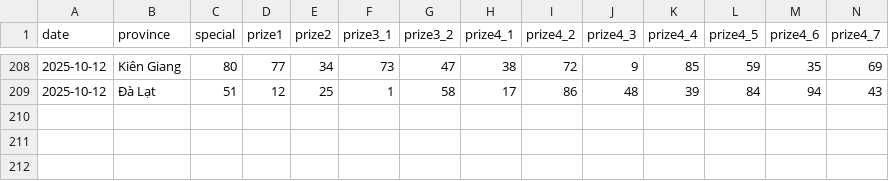
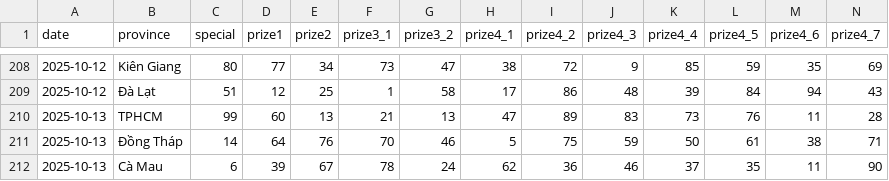
Before and after one commit to dyno-nexsoft/vietnam-lottery, a CSV file: data/xsmn-2-digits.csv, drawn as a sheet; only a part is shown, gaps mark what is left out; rows hold the shown columns only; the diff names each change by its address in the sheet, - before the commit and + after, or states it on an @@ line.

```diff
--- a/data/xsmn-2-digits.csv
+++ b/data/xsmn-2-digits.csv
+row 210: 2025-10-13 | TPHCM | 99 | 60 | 13 | 21 | 13 | 47 | 89 | 83 | 73 | 76 | 11 | 28
+row 211: 2025-10-13 | Đồng Tháp | 14 | 64 | 76 | 70 | 46 | 5 | 75 | 59 | 50 | 61 | 38 | 71
+row 212: 2025-10-13 | Cà Mau | 6 | 39 | 67 | 78 | 24 | 62 | 36 | 46 | 37 | 35 | 11 | 90
```
Also changed, not shown: data/xsmn-sparse.csv, data/xsmn.csv, 8 other files.
